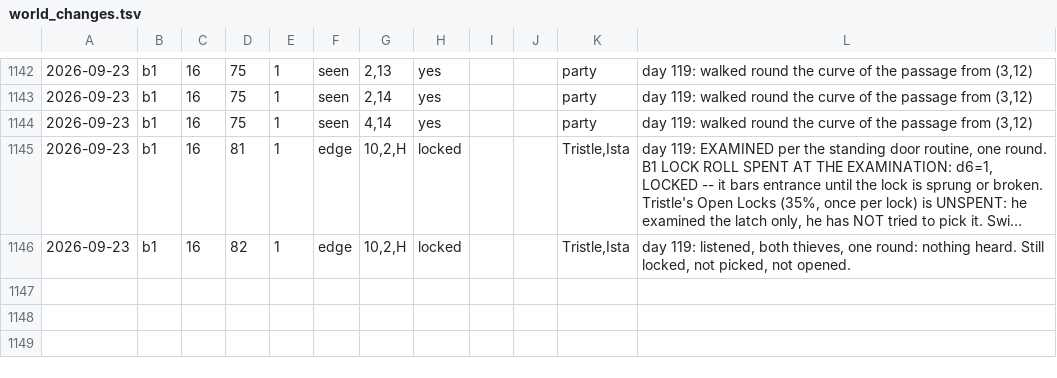
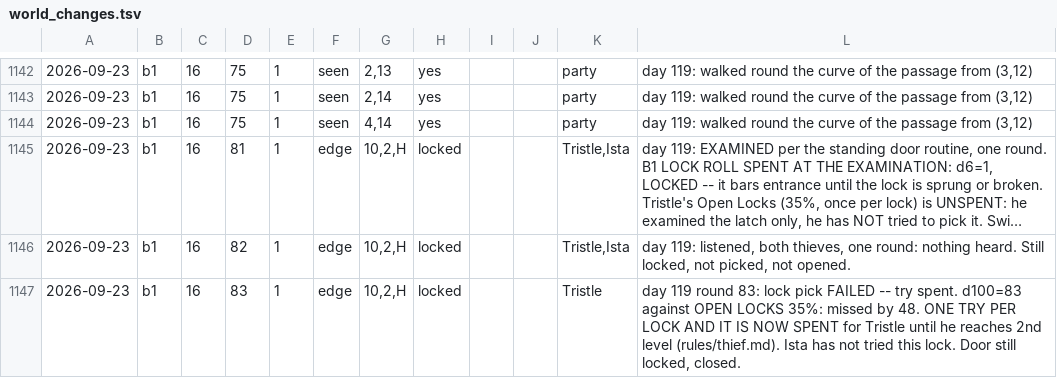
Before and after one commit to dllahr/claude_playing_advanced_dungeons_and_dragons_1st_edition, a TSV file: campaign/world_changes.tsv, drawn as a sheet; only a part is shown, gaps mark what is left out; long unchanged cells end in …; the diff names each change by its address in the sheet, - before the commit and + after, or states it on an @@ line.

```diff
--- a/campaign/world_changes.tsv
+++ b/campaign/world_changes.tsv
+row 1147: 2026-09-23 | b1 | 16 | 83 | 1 | edge | 10,2,H | locked |  |  | Tristle | day 119 round 83: lock pick FAILED -- try spent. d100=83 against OPEN LOCKS 35%: missed by 48. ONE TRY PER LOCK AND IT IS NOW SPENT for Tristle until he reaches 2nd level (rules/thief.md). Ista has not tried this lock. Door still locked, closed.
```
Also changed, not shown: campaign/clock.tsv, campaign/rolls.tsv.
